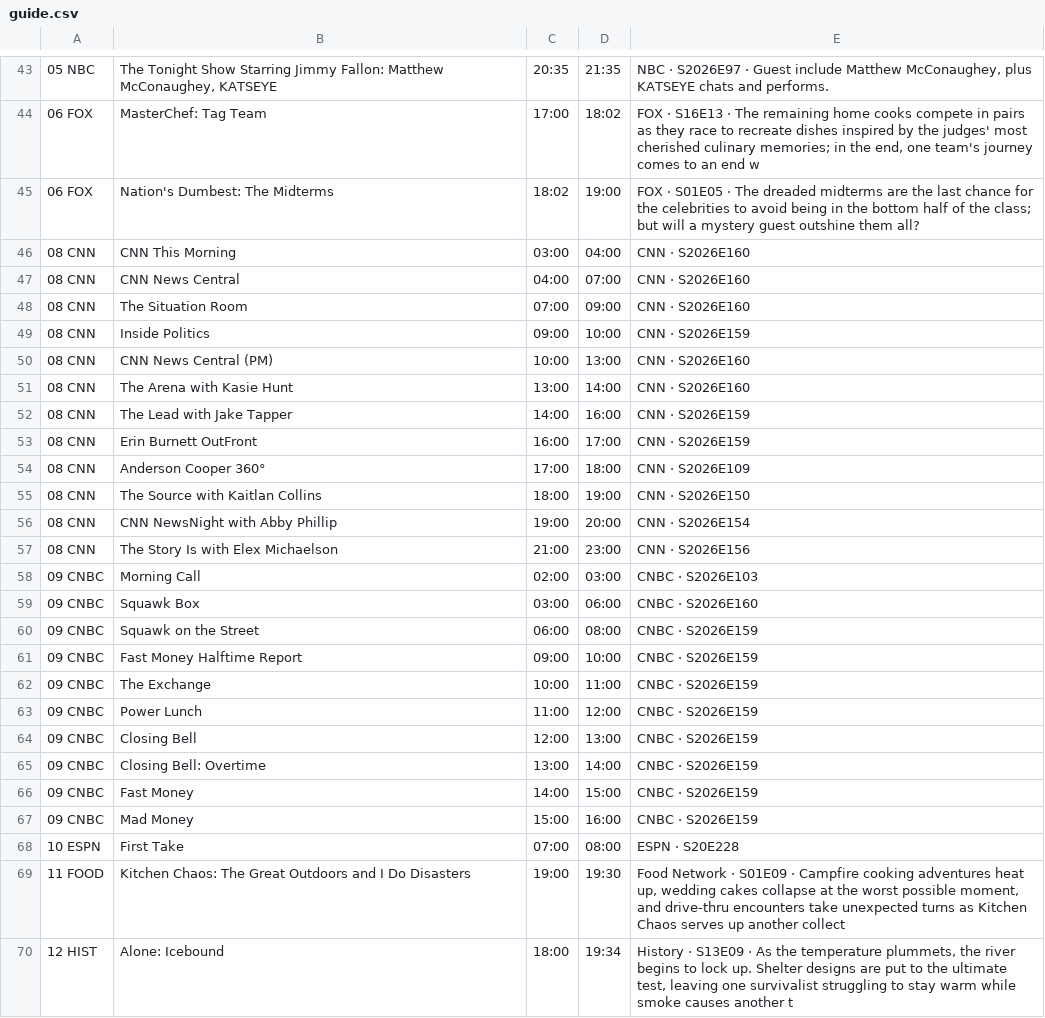
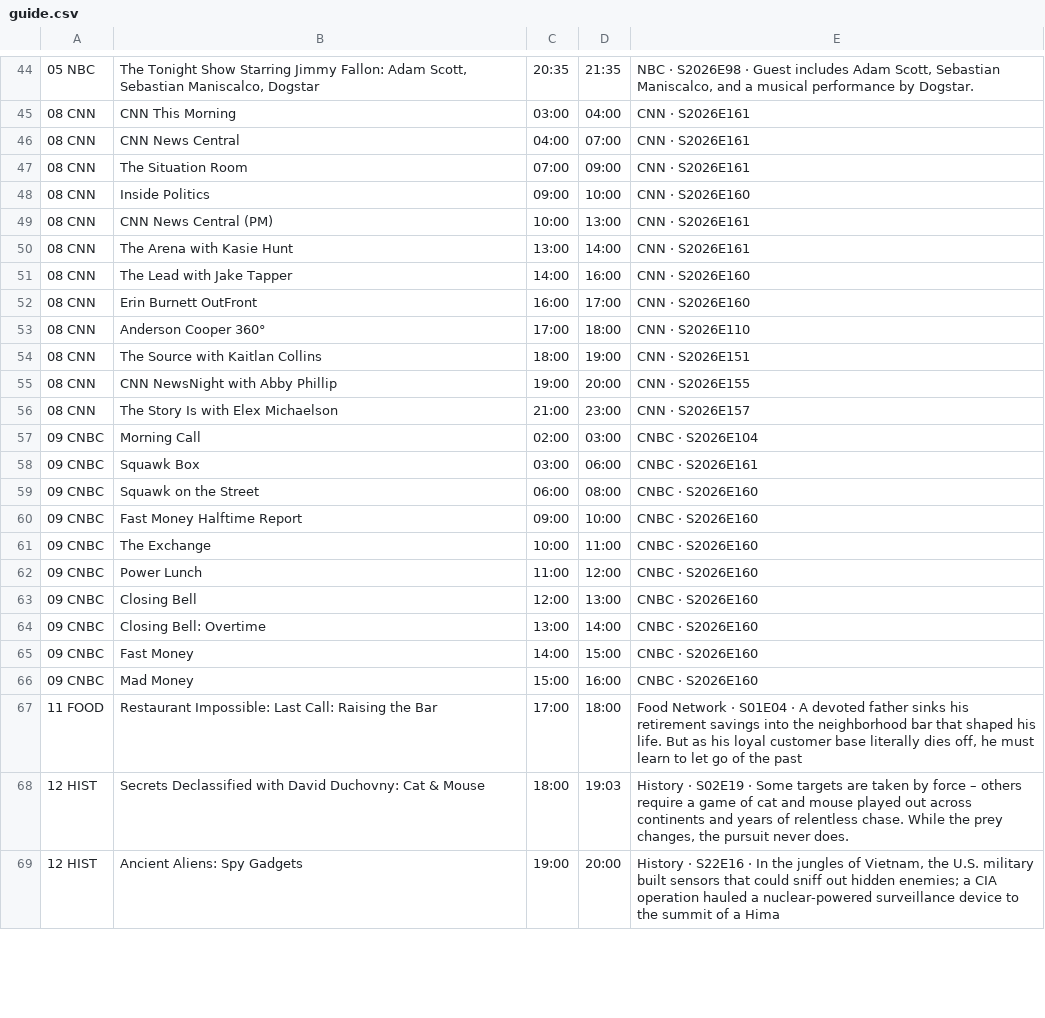
Before and after one commit to jvmisxn/jmo-visualizers, a CSV file: tv-guide/guide.csv, drawn as a sheet; only a part is shown, gaps mark what is left out; removed rows and columns are numbered as before the commit, all else as after; the diff covers the shown part only; the diff names each change by its address in the sheet, - before the commit and + after, or states it on an @@ line.

```diff
--- a/tv-guide/guide.csv
+++ b/tv-guide/guide.csv
-B44: …Jimmy Fallon: Matthew McConaughey, KATSEYE
+B44: …Jimmy Fallon: Adam Scott, Sebastian Maniscalco, Dogstar
-E44: NBC · S2026E97 · Guest include Matthew McConaughey, plus KATSEYE chats and performs.
+E44: NBC · S2026E98 · Guest includes Adam Scott, Sebastian Maniscalco, and a musical performance by Dogstar.
-row 44: 06 FOX | MasterChef: Tag Team | 17:00 | 18:02 | FOX · S16E13 · The remaining home cooks compete in pairs as they race to recreate dishes inspired by the judges' most cherished culinary memories; in the end, one team's journey comes to an end w
-row 45: 06 FOX | Nation's Dumbest: The Midterms | 18:02 | 19:00 | FOX · S01E05 · The dreaded midterms are the last chance for the celebrities to avoid being in the bottom half of the class; but will a mystery guest outshine them all?
-E45:E47: CNN · S2026E160
+E45:E47: CNN · S2026E161
-E48: CNN · S2026E159
+E48: CNN · S2026E160
-E49:E50: CNN · S2026E160
+E49:E50: CNN · S2026E161
-E51:E52: CNN · S2026E159
+E51:E52: CNN · S2026E160
-E53: CNN · S2026E109
+E53: CNN · S2026E110
-E54: CNN · S2026E150
+E54: CNN · S2026E151
-E55: CNN · S2026E154
+E55: CNN · S2026E155
-E56: CNN · S2026E156
+E56: CNN · S2026E157
-E57: CNBC · S2026E103
+E57: CNBC · S2026E104
-E58: CNBC · S2026E160
+E58: CNBC · S2026E161
-E59:E66: CNBC · S2026E159
+E59:E66: CNBC · S2026E160
-row 68: 10 ESPN | First Take | 07:00 | 08:00 | ESPN · S20E228
-B67: Kitchen Chaos: The Great Outdoors and I Do Disasters
+B67: Restaurant Impossible: Last Call: Raising the Bar
-C67: 19:00
+C67: 17:00
-D67: 19:30
+D67: 18:00
-E67: …Network · S01E09 · Campfire cooking adventures heat up, wedding cakes collapse at the worst possible moment, and drive-thru encounters take unexpected turns as Kitchen Chaos serves up another collect
+E67: …Network · S01E04 · A devoted father sinks his retirement savings into the neighborhood bar that shaped his life. But as his loyal customer base literally dies off, he must learn to let go of the past
-B68: Alone: Icebound
+B68: Secrets Declassified with David Duchovny: Cat & Mouse
-D68: 19:34
+D68: 19:03
-E68: History · S13E09 · As the temperature plummets, the river begins to lock up. Shelter designs are put to the ultimate test, leaving one survivalist struggling to stay warm while smoke causes another t
+E68: History · S02E19 · Some targets are taken by force – others require a game of cat and mouse played out across continents and years of relentless chase. While the prey changes, the pursuit never does.
+row 69: 12 HIST | Ancient Aliens: Spy Gadgets | 19:00 | 20:00 | History · S22E16 · In the jungles of Vietnam, the U.S. military built sensors that could sniff out hidden enemies; a CIA operation hauled a nuclear-powered surveillance device to the summit of a Hima
```
Also changed, not shown: 2 added rows, 5 removed rows and 35 edited cells elsewhere in this file.
